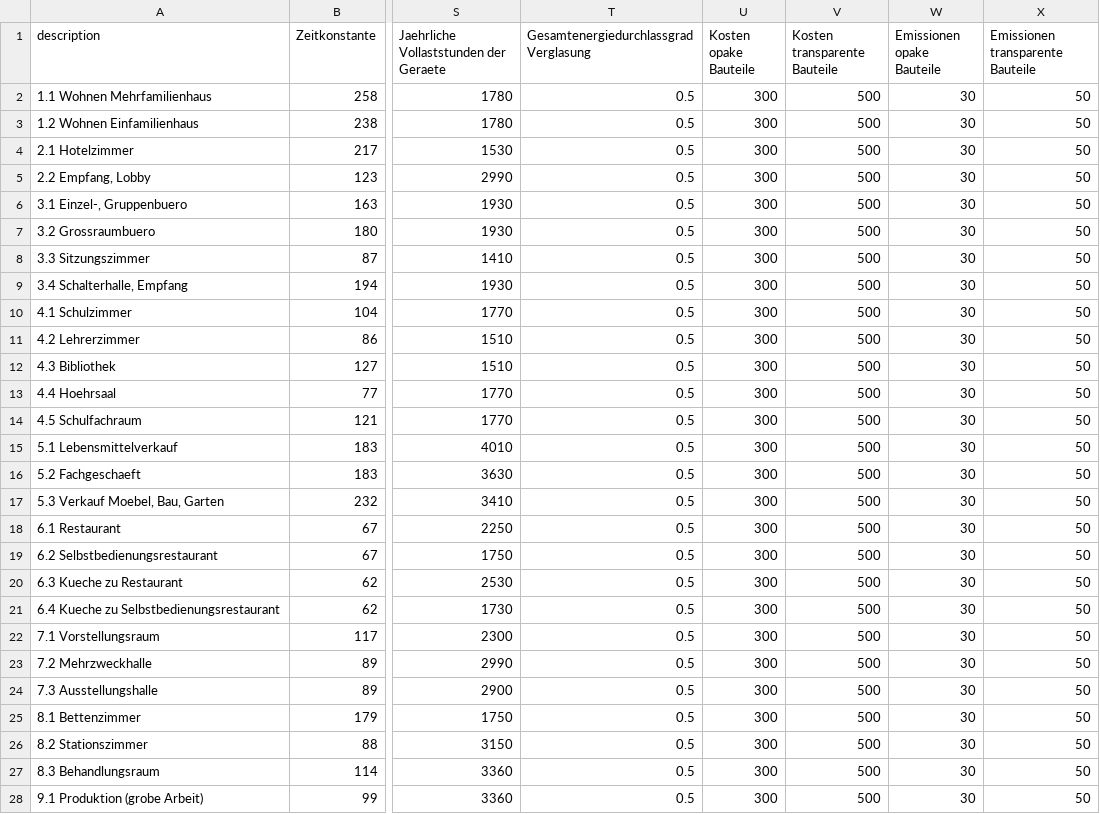
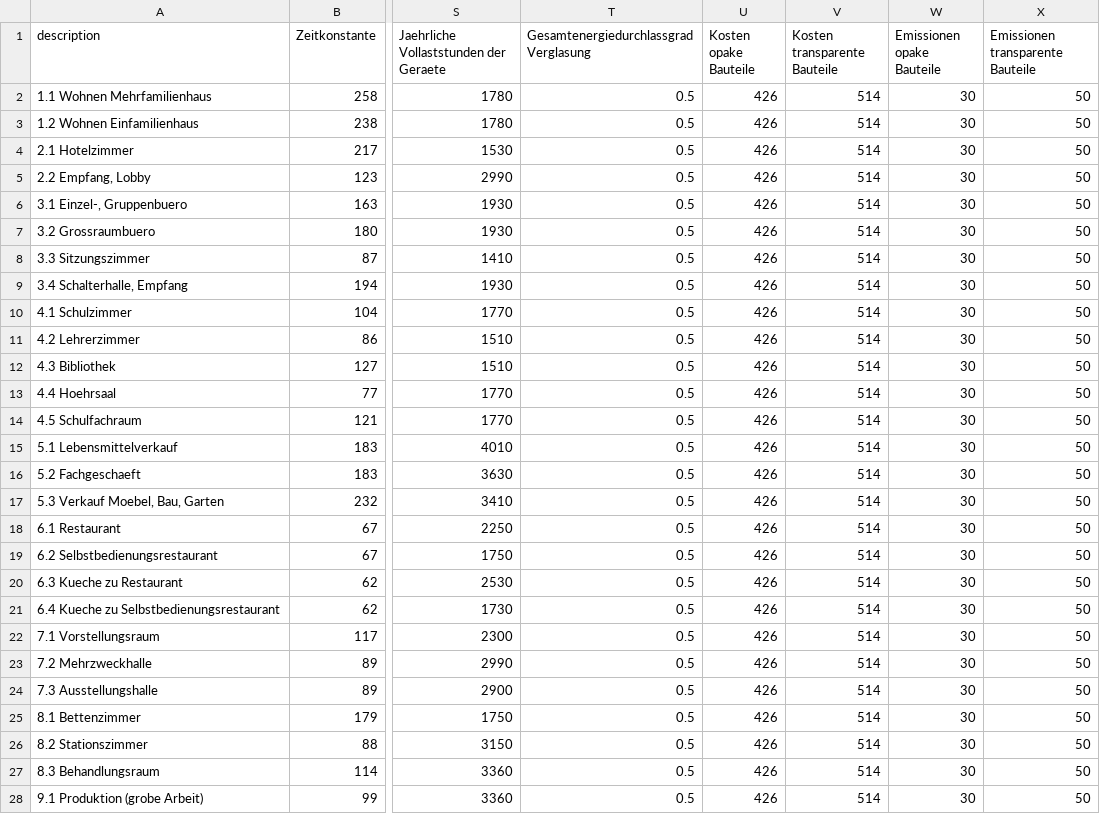
Before and after one commit to architecture-building-systems/hive, a CSV file: src/Hive.Core/sia380/200728_SIA2024_Raumdaten_Zielwert.csv, drawn as a sheet; only a part is shown, gaps mark what is left out; the diff covers the shown part only; the diff names each change by its address in the sheet, - before the commit and + after, or states it on an @@ line.

```diff
--- a/src/Hive.Core/sia380/200728_SIA2024_Raumdaten_Zielwert.csv
+++ b/src/Hive.Core/sia380/200728_SIA2024_Raumdaten_Zielwert.csv
-U2:U28 (Kosten opake Bauteile): 300
+U2:U28 (Kosten opake Bauteile): 426
-V2:V28 (Kosten transparente Bauteile): 500
+V2:V28 (Kosten transparente Bauteile): 514
```
Also changed, not shown: 36 edited cells elsewhere in this file, src/Hive.Core/sia380/200728_SIA2024_Raumdaten_Bestand.csv, src/Hive.Core/sia380/200728_SIA2024_Raumdaten_Standardwert.csv.
